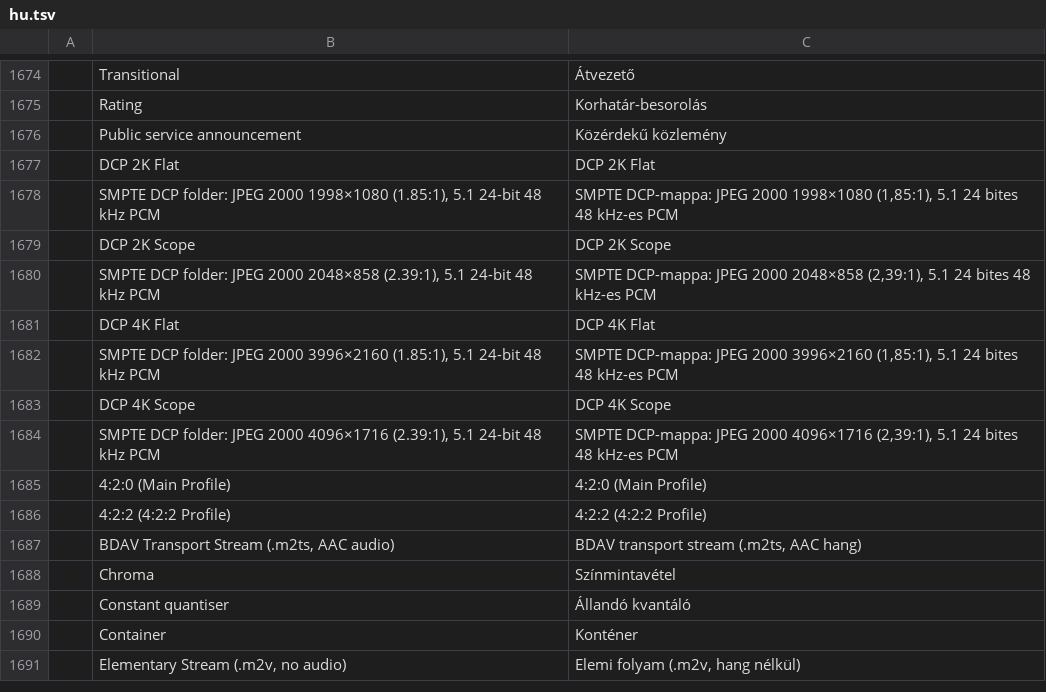
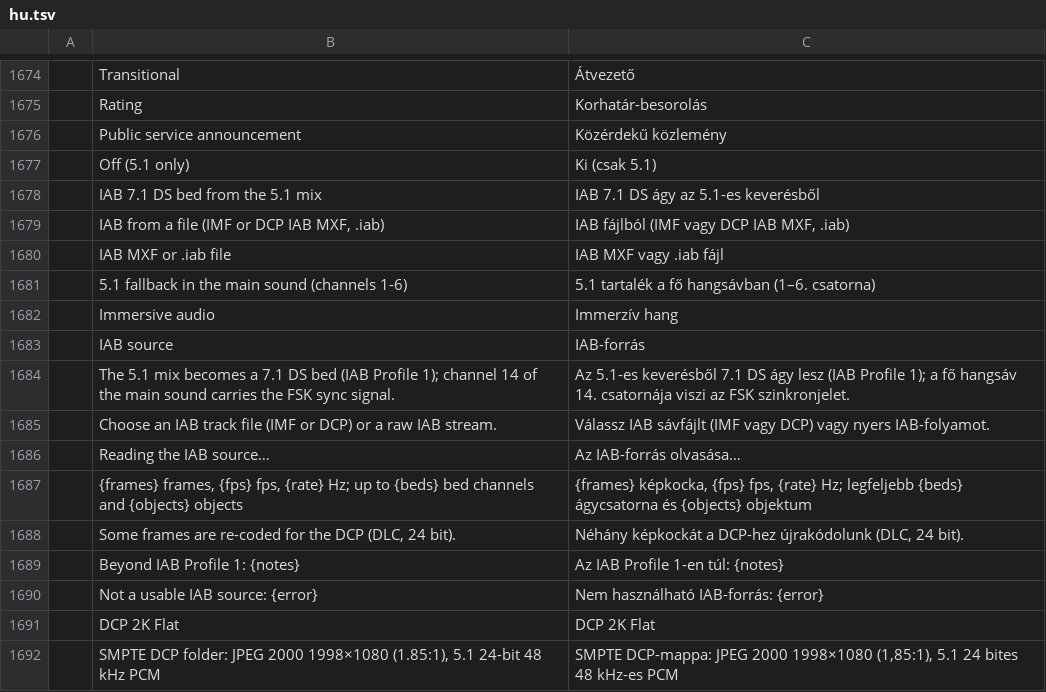
Before and after one commit to ubuntuokos/CinemaFundArchitecture4, a TSV file: python/cfa4_qt/i18n/hu.tsv, drawn as a sheet; only a part is shown, gaps mark what is left out; the shorter side is filled out with more unchanged rows; the diff names each change by its address in the sheet, - before the commit and + after, or states it on an @@ line.

```diff
--- a/python/cfa4_qt/i18n/hu.tsv
+++ b/python/cfa4_qt/i18n/hu.tsv
+row 1677:  | Off (5.1 only) | Ki (csak 5.1)
+row 1678:  | IAB 7.1 DS bed from the 5.1 mix | IAB 7.1 DS ágy az 5.1-es keverésből
+row 1679:  | IAB from a file (IMF or DCP IAB MXF, .iab) | IAB fájlból (IMF vagy DCP IAB MXF, .iab)
+row 1680:  | IAB MXF or .iab file | IAB MXF vagy .iab fájl
+row 1681:  | 5.1 fallback in the main sound (channels 1-6) | 5.1 tartalék a fő hangsávban (1–6. csatorna)
+row 1682:  | Immersive audio | Immerzív hang
+row 1683:  | IAB source | IAB-forrás
+row 1684:  | The 5.1 mix becomes a 7.1 DS bed (IAB Profile 1); channel 14 of the main sound carries the FSK sync signal. | Az 5.1-es keverésből 7.1 DS ágy lesz (IAB Profile 1); a fő hangsáv 14. csatornája viszi az FSK szinkronjelet.
+row 1685:  | Choose an IAB track file (IMF or DCP) or a raw IAB stream. | Válassz IAB sávfájlt (IMF vagy DCP) vagy nyers IAB-folyamot.
+row 1686:  | Reading the IAB source… | Az IAB-forrás olvasása…
+row 1687:  | {frames} frames, {fps} fps, {rate} Hz; up to {beds} bed channels and {objects} objects | {frames} képkocka, {fps} fps, {rate} Hz; legfeljebb {beds} ágycsatorna és {objects} objektum
+row 1688:  | Some frames are re-coded for the DCP (DLC, 24 bit). | Néhány képkockát a DCP-hez újrakódolunk (DLC, 24 bit).
+row 1689:  | Beyond IAB Profile 1: {notes} | Az IAB Profile 1-en túl: {notes}
+row 1690:  | Not a usable IAB source: {error} | Nem használható IAB-forrás: {error}
```
Also changed, not shown: 21 other files.
